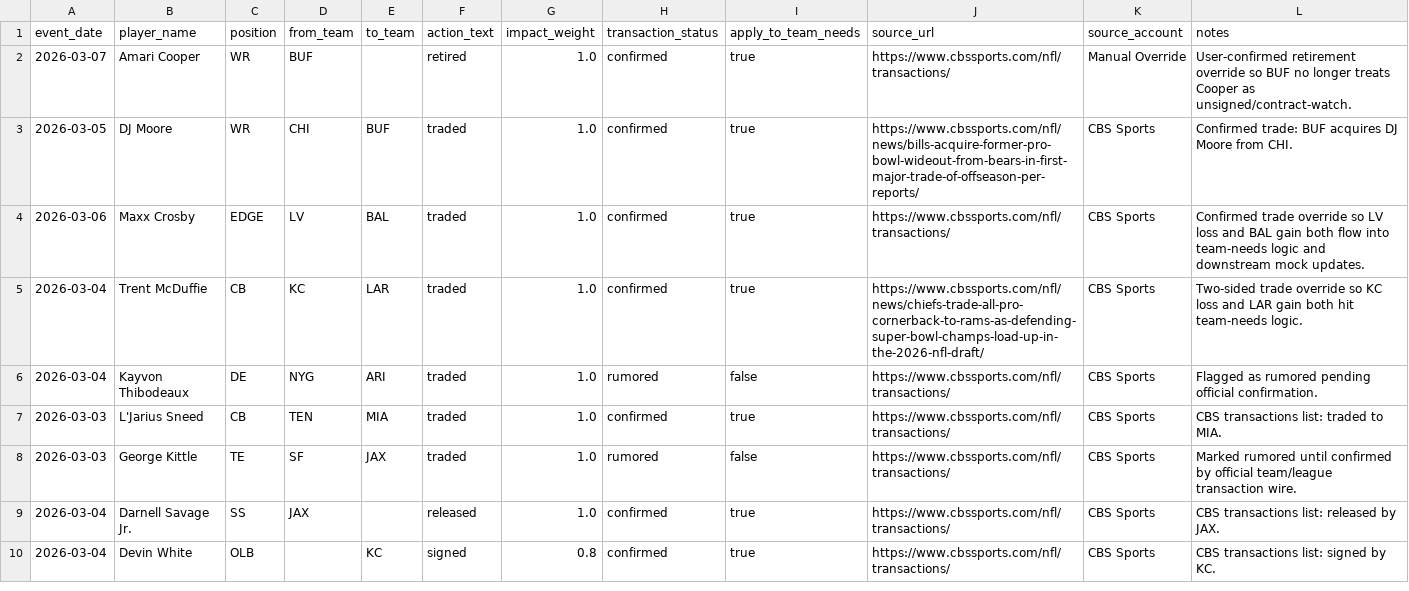
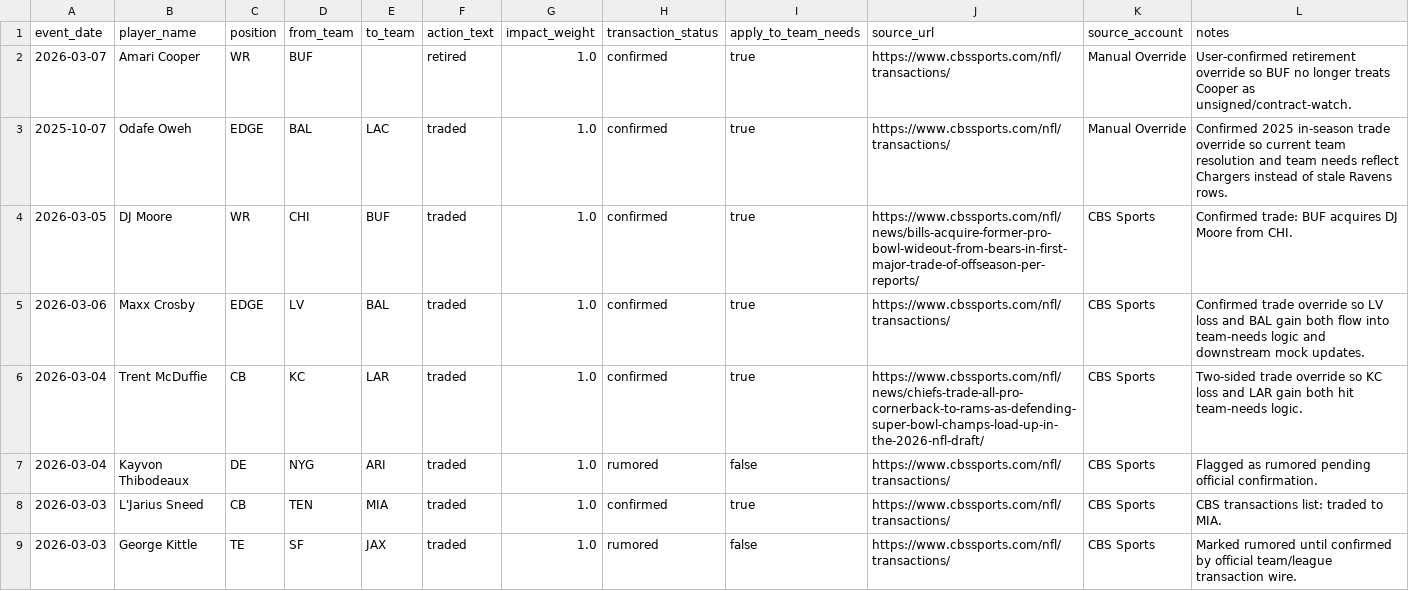
Before and after one commit to mysportsbetnow24/nfldraftmodel2026, a CSV file: data/sources/manual/transactions_overrides_2026.csv, drawn as a sheet; only a part is shown; the shorter side is filled out with more unchanged rows.

Commit message:
Fix team-page contract state and Oweh override

```diff
--- a/data/sources/manual/transactions_overrides_2026.csv
+++ b/data/sources/manual/transactions_overrides_2026.csv
@@ -2,2 +2,3 @@ event_date,player_name,position,from_team,to_team,action_text,impact_weight,tran
 2026-03-07,Amari Cooper,WR,BUF,,retired,1.0,confirmed,true,https://www.cbssports.com/nfl/transactions/,Manual Override,User-confirmed retirement override so BUF no longer treats Cooper as unsigned/contract-watch.
+2025-10-07,Odafe Oweh,EDGE,BAL,LAC,traded,1.0,confirmed,true,https://www.cbssports.com/nfl/transactions/,Manual Override,Confirmed 2025 in-season trade override so current team resolution and team needs reflect Chargers instead of stale Ravens rows.
 2026-03-05,DJ Moore,WR,CHI,BUF,traded,1.0,confirmed,true,https://www.cbssports.com/nfl/news/bills-acquire-former-pro-bowl-wideout-from-bears-in-first-major-trade-of-offseason-per-reports/,CBS Sports,Confirmed trade: BUF acquires DJ Moore from CHI.
```
Also changed, not shown: 3 other files.
